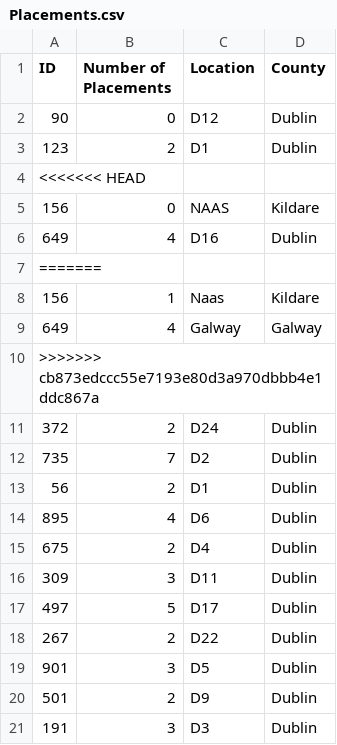
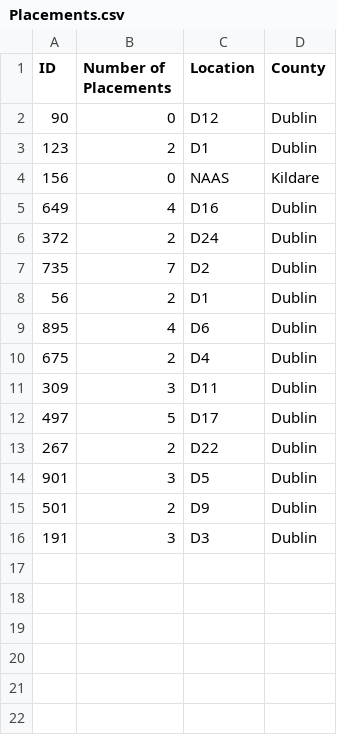
Before and after one commit to Donegaan/Sweng-Group-12, a CSV file: Placements.csv, drawn as a sheet.

Commit message:
Search through table and filter available placements added

```diff
--- a/Placements.csv
+++ b/Placements.csv
@@ -3,9 +3,4 @@ ID,Number of Placements,Location,County
 123,2,D1,Dublin
-<<<<<<< HEAD
 156,0,NAAS,Kildare
 649,4,D16,Dublin
-=======
-156,1,Naas,Kildare
-649,4,Galway,Galway
->>>>>>> cb873edccc55e7193e80d3a970dbbb4e1ddc867a
 372,2,D24,Dublin
```
